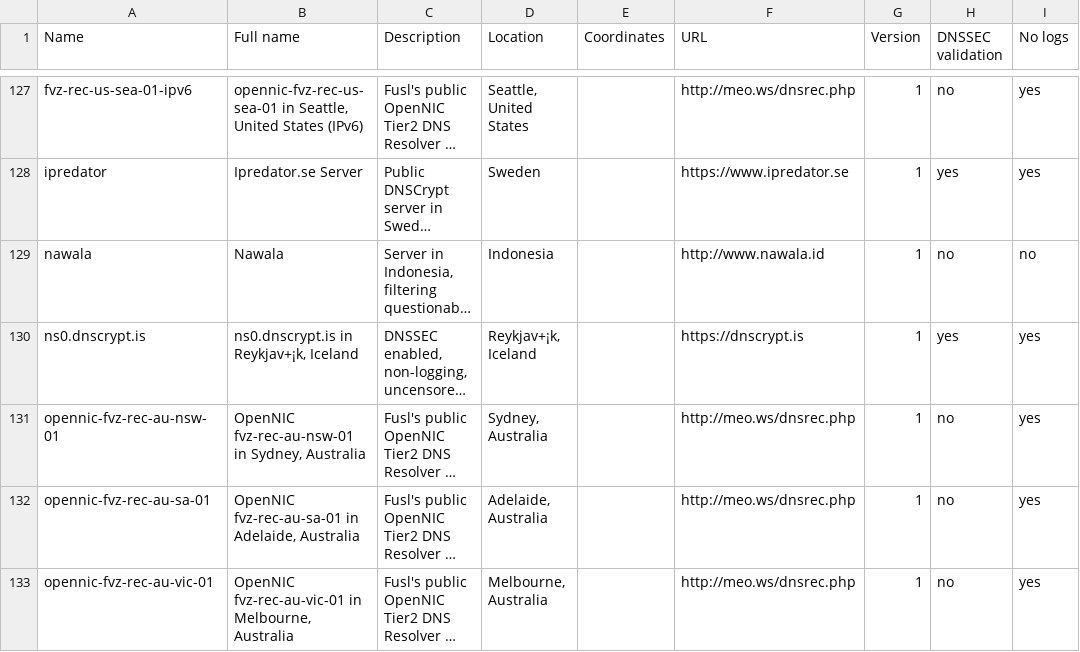
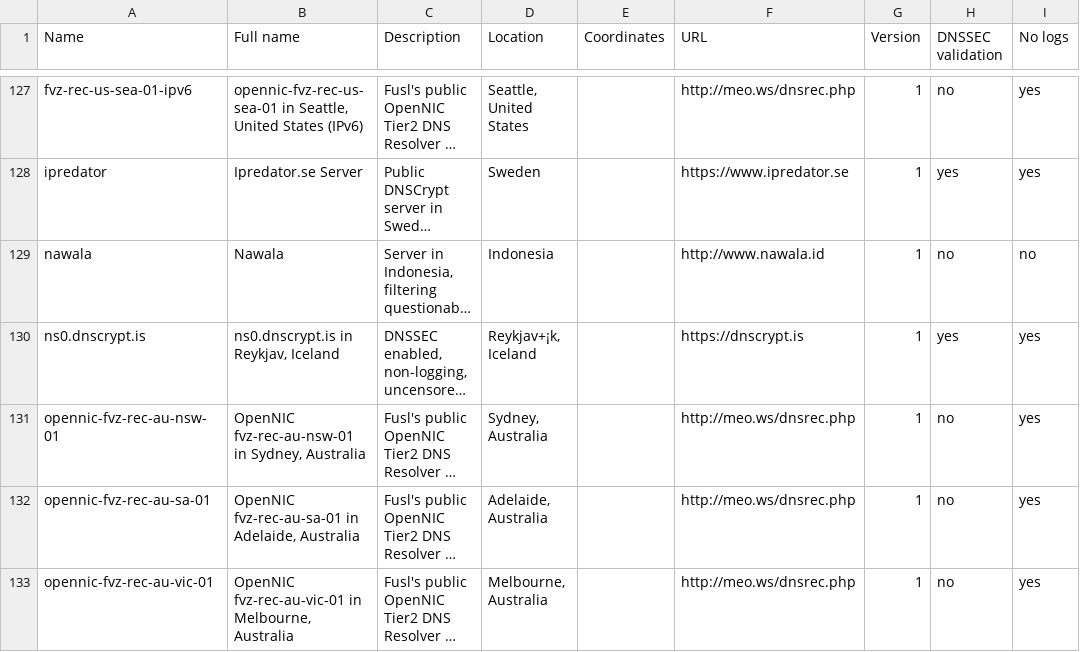
Before and after one commit to mckenzytools/MySB, a CSV file: files/dnscrypt-resolvers/dnscrypt-resolvers.csv, drawn as a sheet; only a part is shown, gaps mark what is left out; long unchanged cells end in …; the diff names each change by its address in the sheet, - before the commit and + after, or states it on an @@ line.

```diff
--- a/files/dnscrypt-resolvers/dnscrypt-resolvers.csv
+++ b/files/dnscrypt-resolvers/dnscrypt-resolvers.csv
-B130 (Full name): ns0.dnscrypt.is in Reykjav+¡k, Iceland
+B130 (Full name): ns0.dnscrypt.is in Reykjav, Iceland
```
Also changed, not shown: 3 other files.
